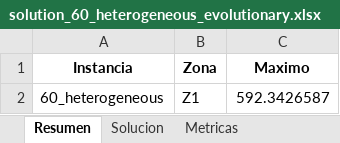
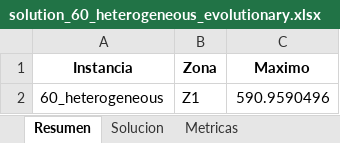
Before and after one commit to asaldarriv/heuristics-PTL-system, an Excel workbook: random_method/solutions/solution_60_heterogeneous_evolutionary.xlsx, sheet Resumen, drawn as a sheet; values as stored, in another font and other column widths than the file's, no borders; the diff names each change by its address in the sheet, - before the commit and + after, or states it on an @@ line.

```diff
--- a/random_method/solutions/solution_60_heterogeneous_evolutionary.xlsx (sheet Resumen)
+++ b/random_method/solutions/solution_60_heterogeneous_evolutionary.xlsx (sheet Resumen)
-C2 (Maximo): 592.3426587
+C2 (Maximo): 590.9590496
```
Also changed, not shown: sheet Solucion, sheet Metricas, constructive_method/reports/report.xlsx, constructive_method/solutions/solution_40_heterogeneous_randomized.xlsx, 44 other files.
